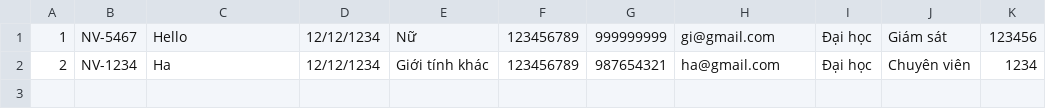
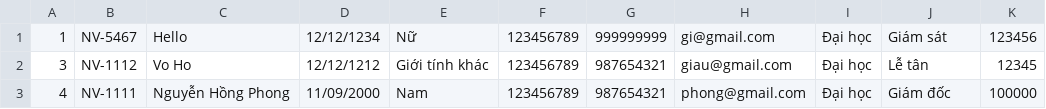
Before and after one commit to quocgiau/C0823G1-VQG-Module-2, a CSV file: src/Furama/data/EmployeeData.csv, drawn as a sheet; removed rows and columns are numbered as before the commit, all else as after; the diff names each change by its address in the sheet, - before the commit and + after, or states it on an @@ line.

```diff
--- a/src/Furama/data/EmployeeData.csv
+++ b/src/Furama/data/EmployeeData.csv
-row 2: 2 | NV-1234 | Ha | 12/12/1234 | Giới tính khác | 123456789 | 987654321 | ha@gmail.com | Đại học | Chuyên viên | 1234
+row 2: 3 | NV-1112 | Vo Ho | 12/12/1212 | Giới tính khác | 123456789 | 987654321 | giau@gmail.com | Đại học | Lễ tân | 12345
+row 3: 4 | NV-1111 | Nguyễn Hồng Phong | 11/09/2000 | Nam | 123456789 | 987654321 | phong@gmail.com | Đại học | Giám đốc | 100000
```
Also changed, not shown: 20 other files.
